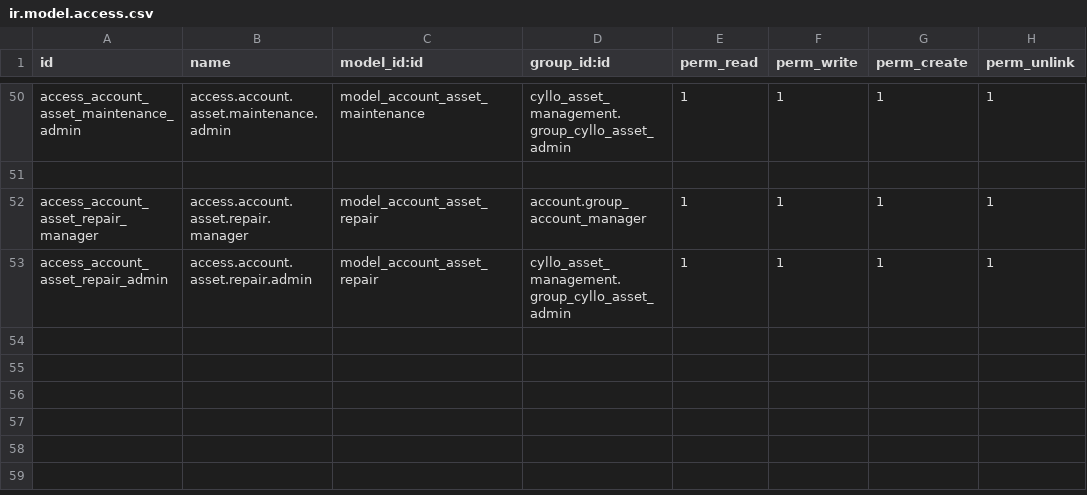
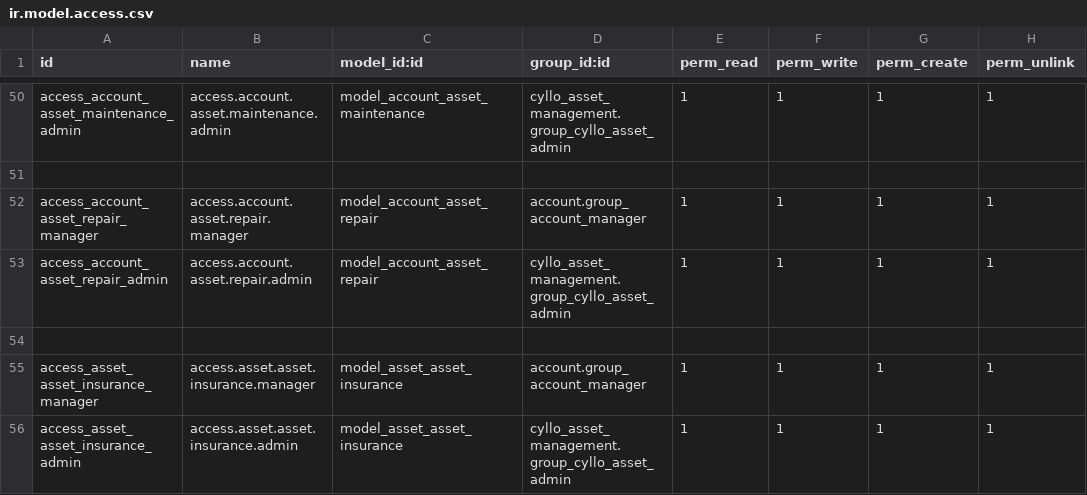
Before and after one commit to mehbincybro/cyllo_studio, a CSV file: cyllo_asset_management/security/ir.model.access.csv, drawn as a sheet; only a part is shown, gaps mark what is left out; the diff names each change by its address in the sheet, - before the commit and + after, or states it on an @@ line.

Commit message:
[UPD] updated the workflow of asste insurance and creates a model for asset insurance

```diff
--- a/cyllo_asset_management/security/ir.model.access.csv
+++ b/cyllo_asset_management/security/ir.model.access.csv
+row 54: (empty)
+row 55: access_asset_asset_insurance_manager | access.asset.asset.insurance.manager | model_asset_asset_insurance | account.group_account_manager | 1 | 1 | 1 | 1
+row 56: access_asset_asset_insurance_admin | access.asset.asset.insurance.admin | model_asset_asset_insurance | cyllo_asset_management.group_cyllo_asset_admin | 1 | 1 | 1 | 1
```
Also changed, not shown: 9 other files.
